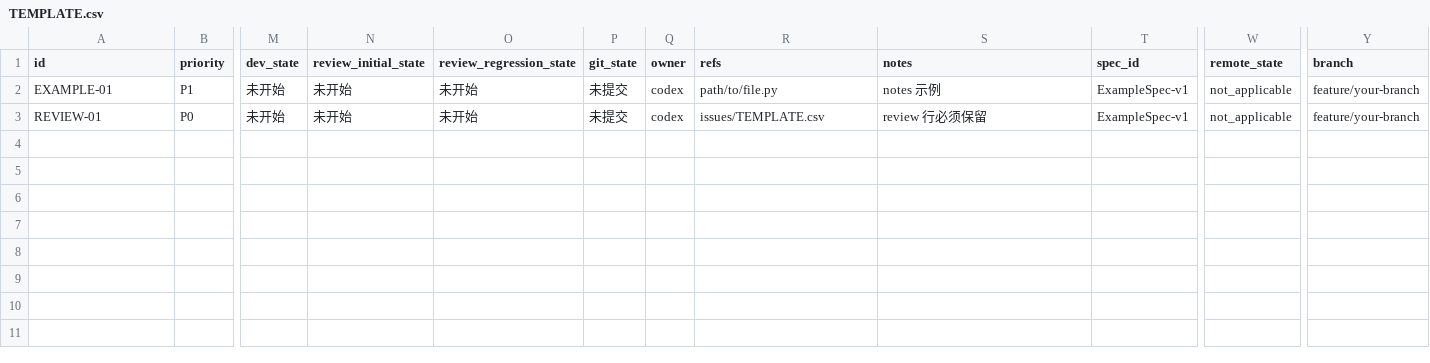
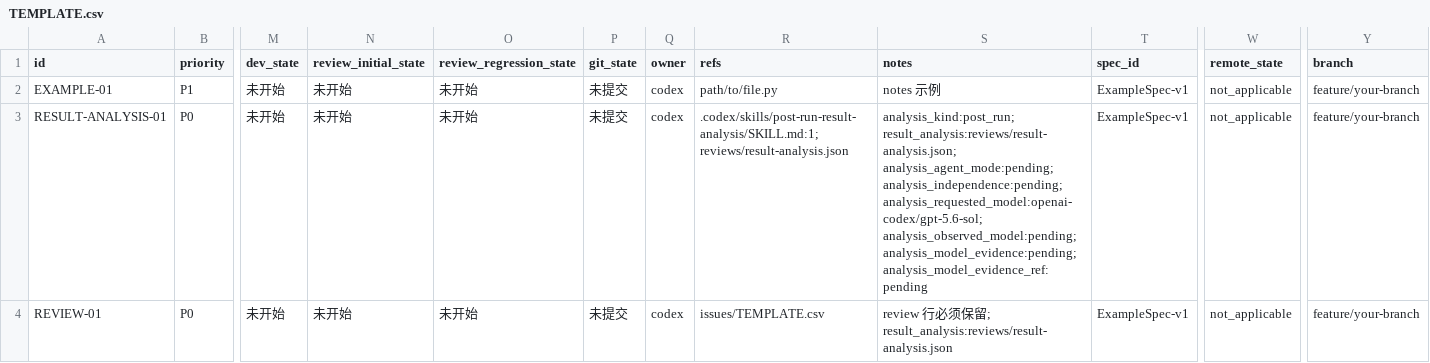
Before and after one commit to Zhou1317fe5/research-harness-workflow, a CSV file: issues/TEMPLATE.csv, drawn as a sheet; only a part is shown, gaps mark what is left out; addresses are those after the commit; rows hold the shown columns only; the diff names each change by its address in the sheet, - before the commit and + after, or states it on an @@ line.

Commit message:
✨ feat(mission): 加入科研结果独立分析门禁
Why
正式远程结果在 closing 前需要独立 scientific-reviewer 分析，且旧版 19 列 CSV 不能被新门禁误伤。

Why this works
新增 canonical result-analysis 行、索引验证器和 parent-session subagent evidence/hash 绑定，并在 completion、final-ready、lifecycle、recovery 入口统一 fail-closed；同步 .codex/.claude 模板与回归测试。

Remaining
真实 Mission 执行时仍需由运行中的 Pi parent session 提供可解析的 subagent tool-call evidence。

```diff
--- a/issues/TEMPLATE.csv
+++ b/issues/TEMPLATE.csv
+row 3: RESULT-ANALYSIS-01 | P0 | 未开始 | 未开始 | 未开始 | 未提交 | codex | .codex/skills/post-run-result-analysis/SKILL.md:1; reviews/result-analysis.json | analysis_kind:post_run; result_analysis:reviews/result-analysis.json; analysis_agent_mode:pending; analysis_independence:pending; analysis_requested_model:openai-codex/gpt-5.6-sol; analysis_observed_model:pending; analysis_model_evidence:pending; analysis_model_evidence_ref:pending | ExampleSpec-v1 | not_applicable | feature/your-branch
-S4 (notes): review 行必须保留
+S4 (notes): review 行必须保留; result_analysis:reviews/result-analysis.json
```
Also changed, not shown: 26 other files.
